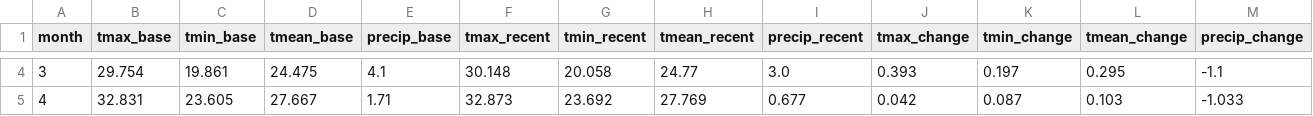
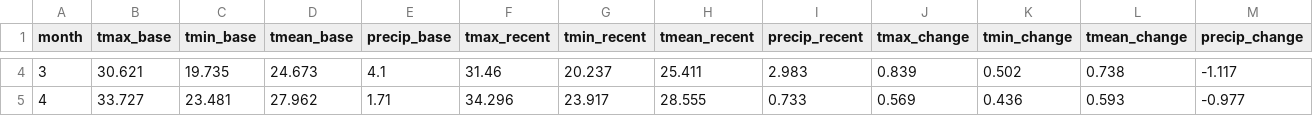
Before and after one commit to zeeshwaqa11/climate-change-two-cities, a CSV file: data/processed/karachi_normals.csv, drawn as a sheet; only a part is shown, gaps mark what is left out; the diff covers the shown part only.

```diff
--- a/data/processed/karachi_normals.csv
+++ b/data/processed/karachi_normals.csv
@@ -4,2 +4,2 @@ month,tmax_base,tmin_base,tmean_base,precip_base,tmax_recent,tmin_recent,tmean_r
-3,29.754,19.861,24.475,4.1,30.148,20.058,24.77,3.0,0.393,0.197,0.295,-1.1
-4,32.831,23.605,27.667,1.71,32.873,23.692,27.769,0.677,0.042,0.087,0.103,-1.033
+3,30.621,19.735,24.673,4.1,31.46,20.237,25.411,2.983,0.839,0.502,0.738,-1.117
+4,33.727,23.481,27.962,1.71,34.296,23.917,28.555,0.733,0.569,0.436,0.593,-0.977
```
Also changed, not shown: 110 edited cells elsewhere in this file, data/processed/karachi_annual.csv, data/processed/karachi_monthly_anomalies.csv, 27 other files.
